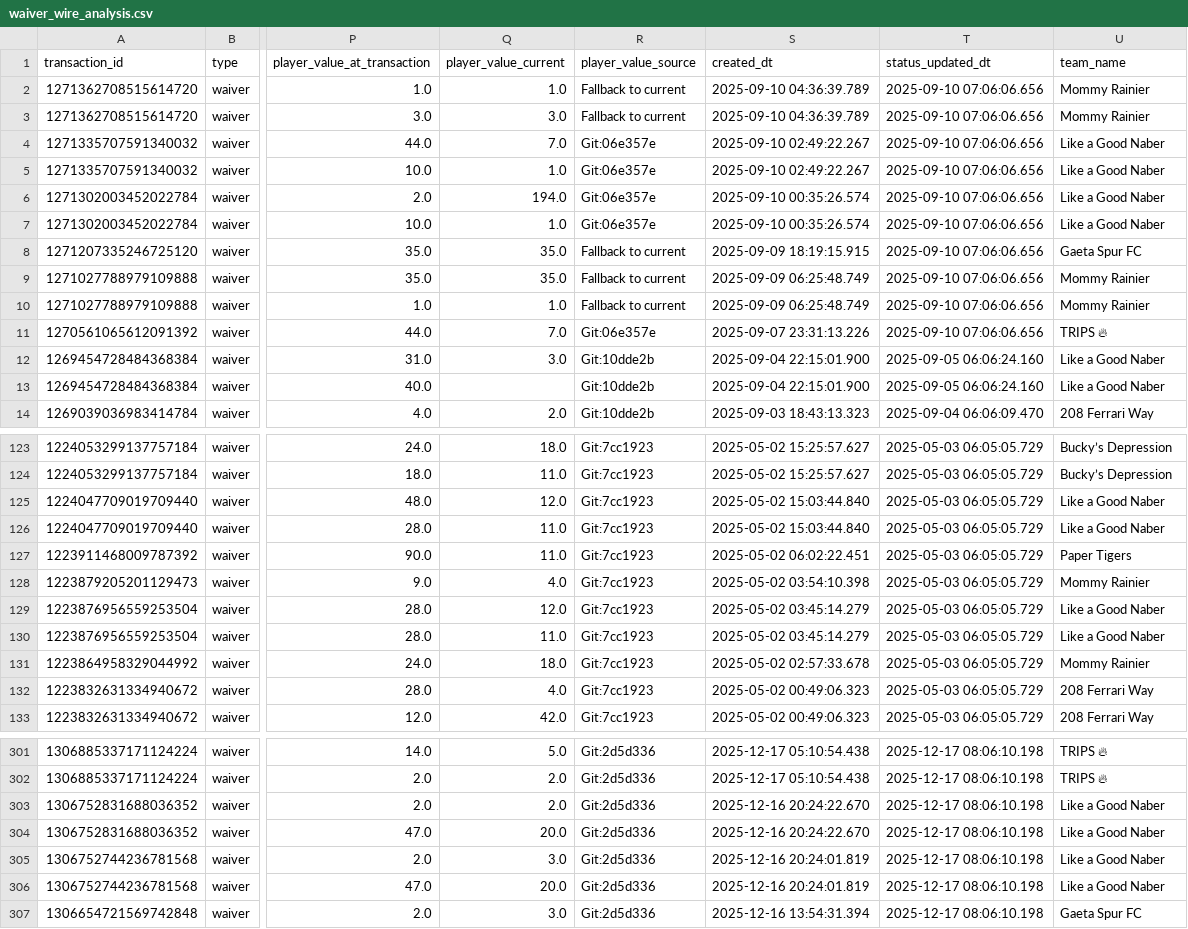
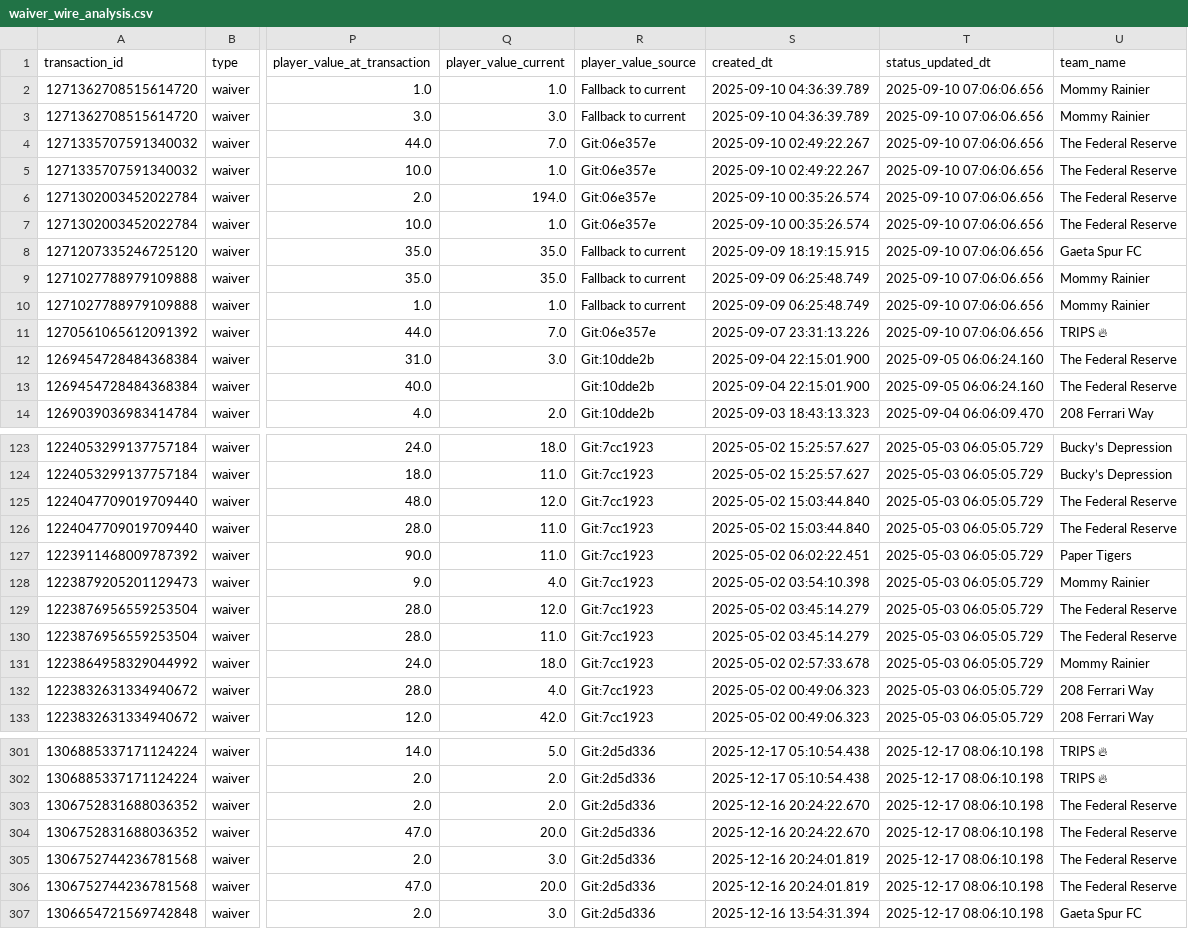
Before and after one commit to capitanlandr/trade-analysis-dashboard, a CSV file: pipeline/waiver_wire_analysis.csv, drawn as a sheet; only a part is shown, gaps mark what is left out; the diff covers the shown part only; the diff names each change by its address in the sheet, - before the commit and + after, or states it on an @@ line.

```diff
--- a/pipeline/waiver_wire_analysis.csv
+++ b/pipeline/waiver_wire_analysis.csv
-U4:U7 (team_name): Like a Good Naber
+U4:U7 (team_name): The Federal Reserve
-U12:U13 (team_name): Like a Good Naber
+U12:U13 (team_name): The Federal Reserve
-U125:U126 (team_name): Like a Good Naber
+U125:U126 (team_name): The Federal Reserve
-U129:U130 (team_name): Like a Good Naber
+U129:U130 (team_name): The Federal Reserve
-U303:U306 (team_name): Like a Good Naber
+U303:U306 (team_name): The Federal Reserve
```
Also changed, not shown: 15 edited cells elsewhere in this file, pipeline/team_identity_mapping.csv, 18 other files.
